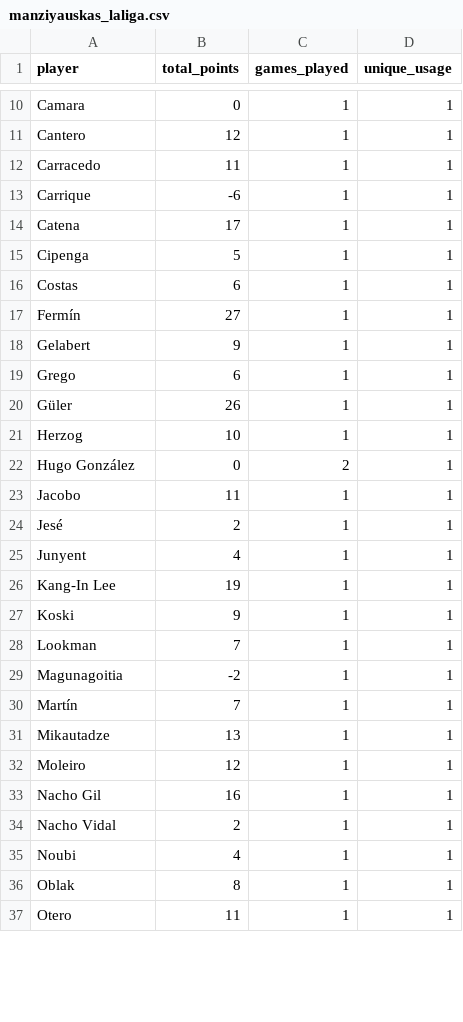
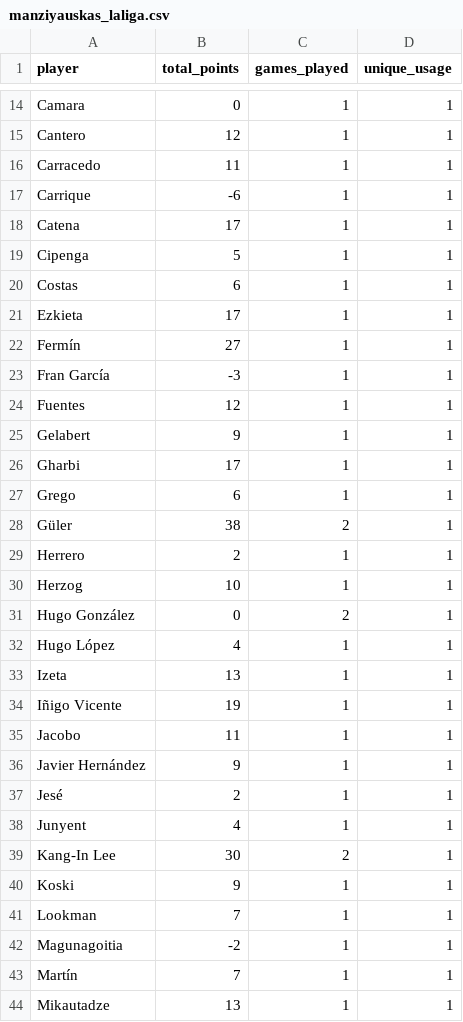
Before and after one commit to mldiego/ff, a CSV file: data/manziyauskas_laliga.csv, drawn as a sheet; only a part is shown, gaps mark what is left out; the shorter side is filled out with more unchanged rows; the diff covers the shown part only.

```diff
--- a/data/manziyauskas_laliga.csv
+++ b/data/manziyauskas_laliga.csv
@@ -16,12 +20,21 @@ Cipenga,5,1,1
 Costas,6,1,1
+Ezkieta,17,1,1
 Fermín,27,1,1
+Fran García,-3,1,1
+Fuentes,12,1,1
 Gelabert,9,1,1
+Gharbi,17,1,1
 Grego,6,1,1
-Güler,26,1,1
+Güler,38,2,1
+Herrero,2,1,1
 Herzog,10,1,1
 Hugo González,0,2,1
+Hugo López,4,1,1
+Izeta,13,1,1
+Iñigo Vicente,19,1,1
 Jacobo,11,1,1
+Javier Hernández,9,1,1
 Jesé,2,1,1
 Junyent,4,1,1
-Kang-In Lee,19,1,1
+Kang-In Lee,30,2,1
 Koski,9,1,1
```
Also changed, not shown: 10 added rows and 2 edited cells elsewhere in this file, data/cmanzanas_laliga.csv, data/dieman95_laliga.csv, 2 other files.
